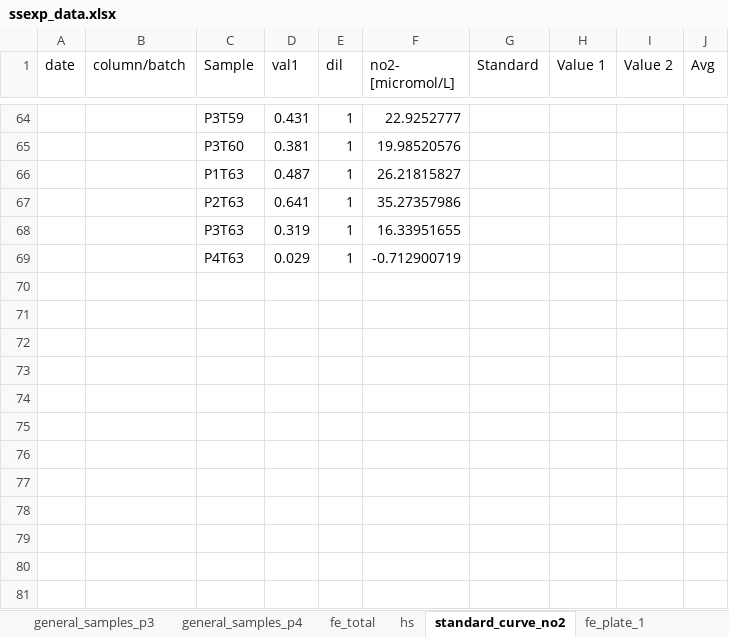
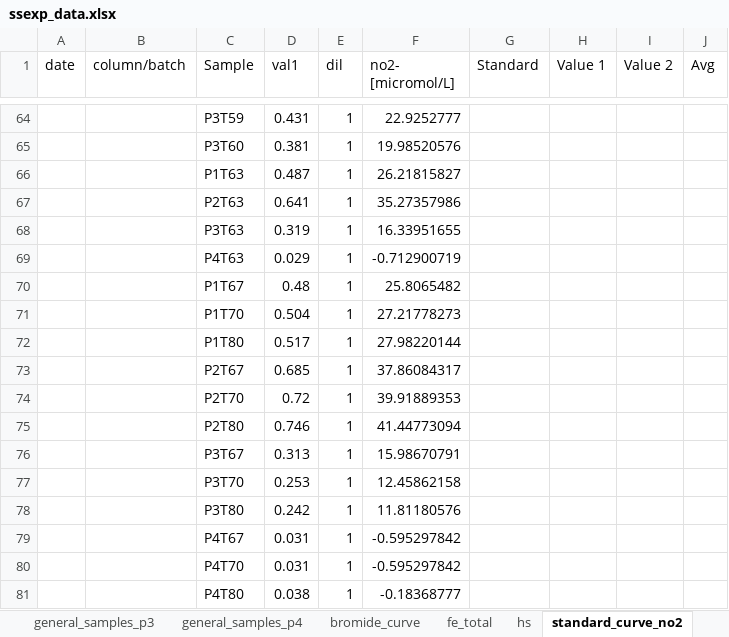
Before and after one commit to vcantarella/FuhrbergerColumns, an Excel workbook: data/exp_raw/ssexp_data.xlsx, sheet standard_curve_no2, drawn as a sheet; only a part is shown, gaps mark what is left out; values as stored, in another font and other column widths than the file's, no borders; charts and pictures not drawn; the diff names each change by its address in the sheet, - before the commit and + after, or states it on an @@ line.

```diff
--- a/data/exp_raw/ssexp_data.xlsx (sheet standard_curve_no2)
+++ b/data/exp_raw/ssexp_data.xlsx (sheet standard_curve_no2)
+sheet tab: bromide_curve
+row 70:  |  | P1T67 | 0.48 | 1 | 25.8065482
+row 71:  |  | P1T70 | 0.504 | 1 | 27.21778273
+row 72:  |  | P1T80 | 0.517 | 1 | 27.98220144
+row 73:  |  | P2T67 | 0.685 | 1 | 37.86084317
+row 74:  |  | P2T70 | 0.72 | 1 | 39.91889353
+row 75:  |  | P2T80 | 0.746 | 1 | 41.44773094
+row 76:  |  | P3T67 | 0.313 | 1 | 15.98670791
+row 77:  |  | P3T70 | 0.253 | 1 | 12.45862158
+row 78:  |  | P3T80 | 0.242 | 1 | 11.81180576
+row 79:  |  | P4T67 | 0.031 | 1 | -0.595297842
+row 80:  |  | P4T70 | 0.031 | 1 | -0.595297842
+row 81:  |  | P4T80 | 0.038 | 1 | -0.18368777
```
Also changed, not shown: sheet general_samples_p1, sheet general_samples_p2, sheet general_samples_p3, sheet general_samples_p4, charts or pictures, 8 other files.
